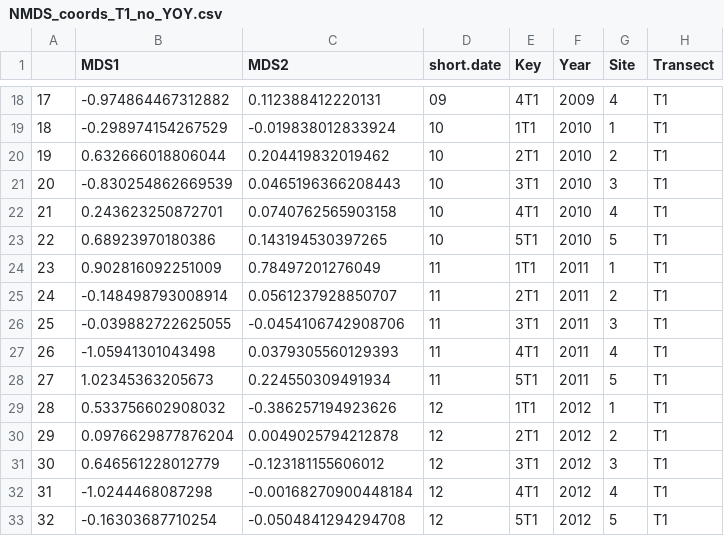
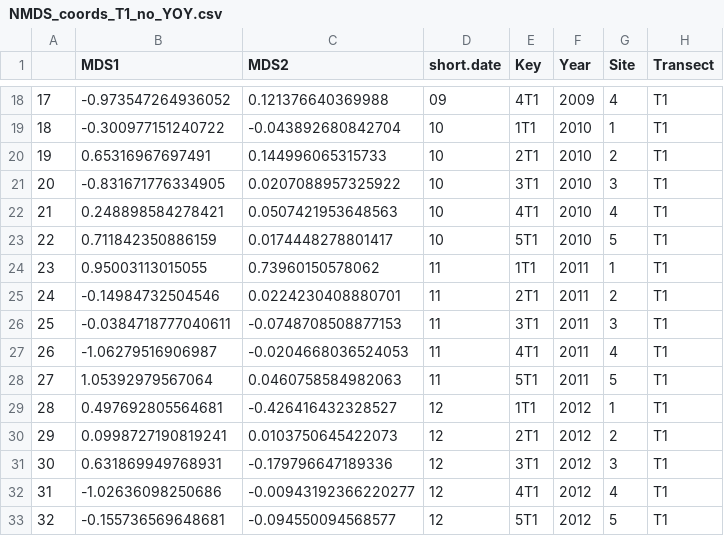
Before and after one commit to zhrandell/Seattle_Aquarium_Neah_Bay_subtidal_monitoring, a CSV file: NMDS_coords_T1_no_YOY.csv, drawn as a sheet; only a part is shown, gaps mark what is left out; the diff covers the shown part only; the diff names each change by its address in the sheet, - before the commit and + after, or states it on an @@ line.

```diff
--- a/NMDS_coords_T1_no_YOY.csv
+++ b/NMDS_coords_T1_no_YOY.csv
-B18 (MDS1): -0.974864467312882
+B18 (MDS1): -0.973547264936052
-C18 (MDS2): 0.112388412220131
+C18 (MDS2): 0.121376640369988
-B19 (MDS1): -0.298974154267529
+B19 (MDS1): -0.300977151240722
-C19 (MDS2): -0.019838012833924
+C19 (MDS2): -0.043892680842704
-B20 (MDS1): 0.632666018806044
+B20 (MDS1): 0.65316967697491
-C20 (MDS2): 0.204419832019462
+C20 (MDS2): 0.144996065315733
-B21 (MDS1): -0.830254862669539
+B21 (MDS1): -0.831671776334905
-C21 (MDS2): 0.0465196366208443
+C21 (MDS2): 0.0207088957325922
-B22 (MDS1): 0.243623250872701
+B22 (MDS1): 0.248898584278421
-C22 (MDS2): 0.0740762565903158
+C22 (MDS2): 0.0507421953648563
-B23 (MDS1): 0.68923970180386
+B23 (MDS1): 0.711842350886159
-C23 (MDS2): 0.143194530397265
+C23 (MDS2): 0.0174448278801417
-B24 (MDS1): 0.902816092251009
+B24 (MDS1): 0.95003113015055
-C24 (MDS2): 0.78497201276049
+C24 (MDS2): 0.73960150578062
-B25 (MDS1): -0.148498793008914
+B25 (MDS1): -0.14984732504546
-C25 (MDS2): 0.0561237928850707
+C25 (MDS2): 0.0224230408880701
-B26 (MDS1): -0.039882722625055
+B26 (MDS1): -0.0384718777040611
-C26 (MDS2): -0.0454106742908706
+C26 (MDS2): -0.0748708508877153
-B27 (MDS1): -1.05941301043498
+B27 (MDS1): -1.06279516906987
-C27 (MDS2): 0.0379305560129393
+C27 (MDS2): -0.0204668036524053
-B28 (MDS1): 1.02345363205673
+B28 (MDS1): 1.05392979567064
-C28 (MDS2): 0.224550309491934
+C28 (MDS2): 0.0460758584982063
-B29 (MDS1): 0.533756602908032
+B29 (MDS1): 0.497692805564681
-C29 (MDS2): -0.386257194923626
+C29 (MDS2): -0.426416432328527
-B30 (MDS1): 0.0976629877876204
+B30 (MDS1): 0.0998727190819241
-C30 (MDS2): 0.0049025794212878
+C30 (MDS2): 0.0103750645422073
-B31 (MDS1): 0.646561228012779
+B31 (MDS1): 0.631869949768931
-C31 (MDS2): -0.123181155606012
+C31 (MDS2): -0.179796647189336
-B32 (MDS1): -1.0244468087298
+B32 (MDS1): -1.02636098250686
-C32 (MDS2): -0.00168270900448184
+C32 (MDS2): -0.00943192366220277
-B33 (MDS1): -0.16303687710254
+B33 (MDS1): -0.155736569648681
-C33 (MDS2): -0.0504841294294708
+C33 (MDS2): -0.094550094568577
```
Also changed, not shown: 128 edited cells elsewhere in this file, spp_scores_T1_no_YOY.csv, 10 other files.
